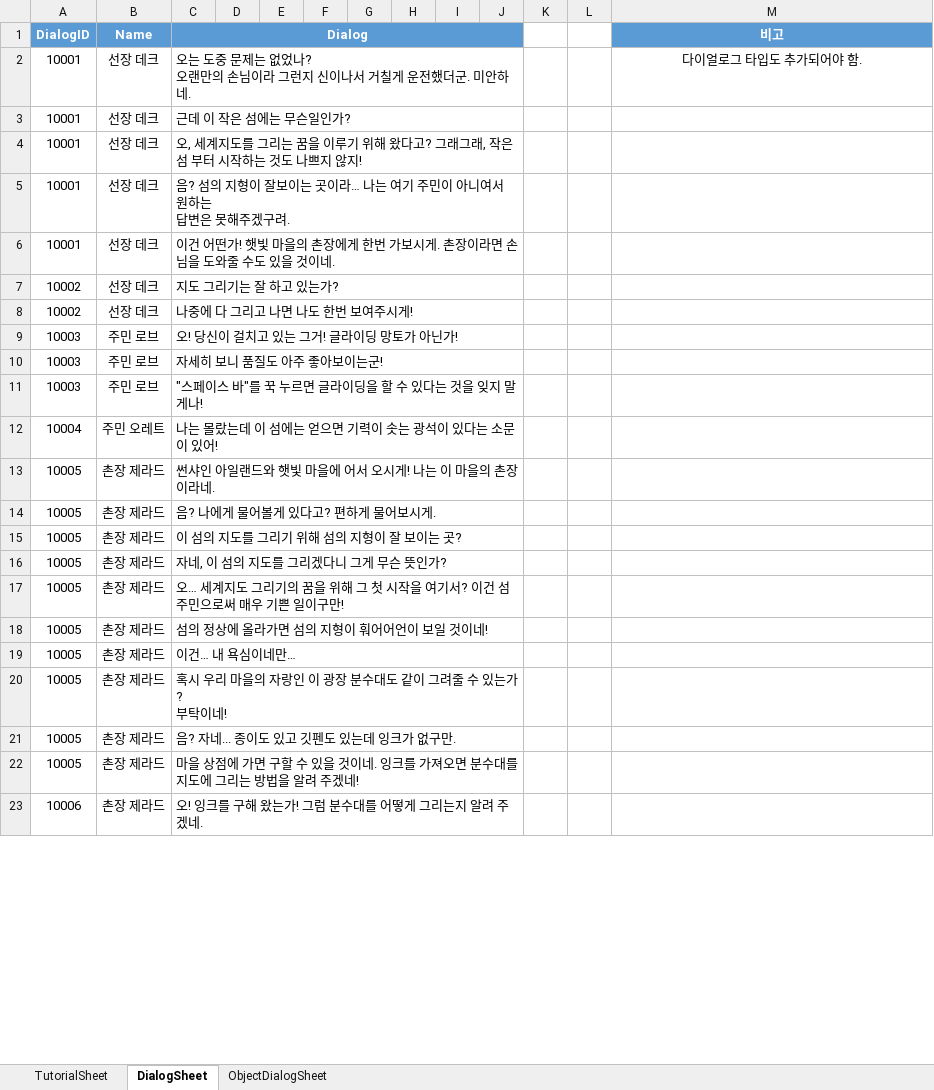
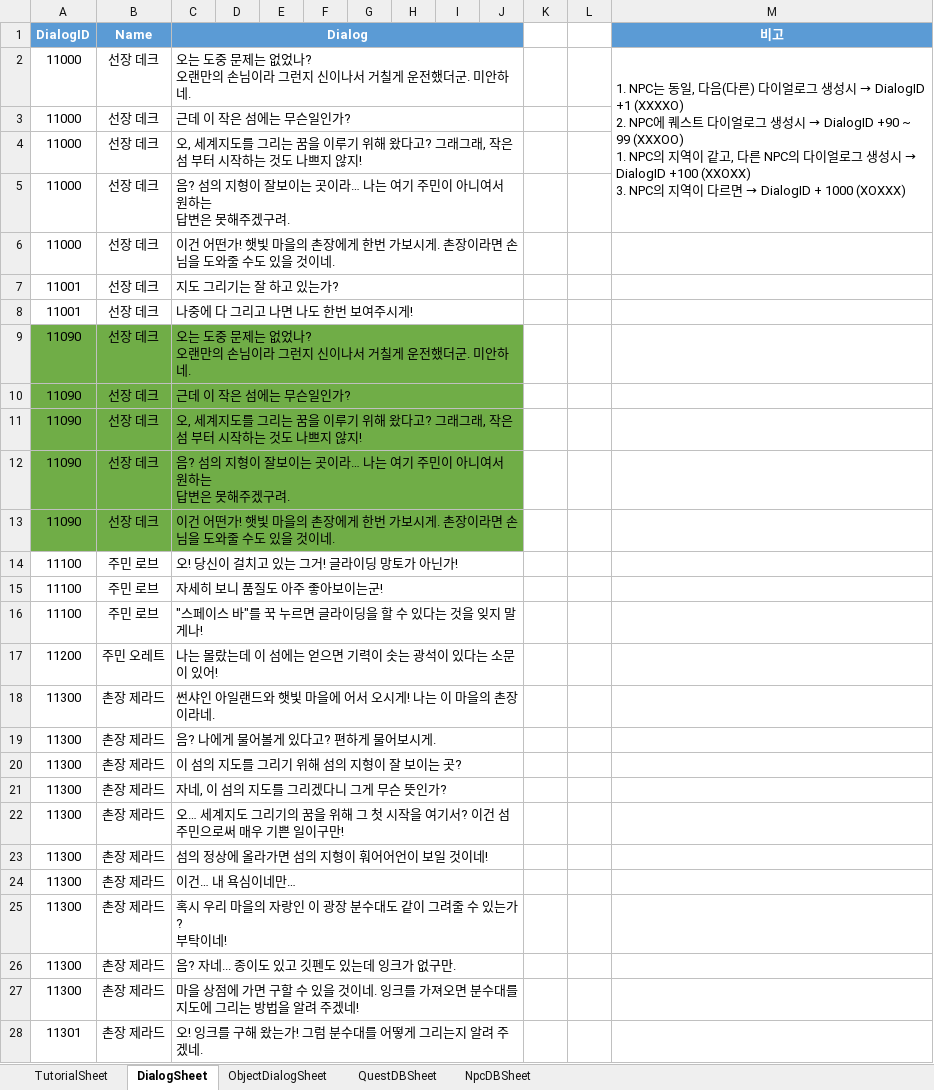
Before and after one commit to Jang-Sijin/Project_SummerBreak, an Excel workbook: Assets/2.IngameScene/DB/ExcelDB/ExcelDB.xlsx, sheet DialogSheet, drawn as a sheet; only a part is shown; values as stored, in another font and other column widths than the file's, no borders; addresses are those after the commit; ↵ is a line break in a cell; the diff covers the shown part only; the diff names each change by its address in the sheet, - before the commit and + after, or states it on an @@ line.

```diff
--- a/Assets/2.IngameScene/DB/ExcelDB/ExcelDB.xlsx (sheet DialogSheet)
+++ b/Assets/2.IngameScene/DB/ExcelDB/ExcelDB.xlsx (sheet DialogSheet)
+sheet tab: QuestDBSheet
+sheet tab: NpcDBSheet
-A2:A6 (DialogID): 10001
+A2:A6 (DialogID): 11000
@@ M2 (비고): 다이얼로그 타입도 추가되어야 함. → 1. NPC는 동일, 다음(다른) 다이얼로그 생성시 → DialogID +1 (XXXXO) ↵ 2. NPC에 퀘스트 다이얼로그 생성시 → DialogID +90 ~ 99 (XXXOO) ↵ 1. NPC의 지역이 같고, 다른 NPC의 다이얼로그 생성시 → DialogID +100 (XXOXX) ↵ 3. NPC의 지역이 다르면 → DialogID + 1000 (XOXXX) @@
-M2 alignment: center
+M2 alignment: left
+M2:M5 merged
-A7:A8 (DialogID): 10002
+A7:A8 (DialogID): 11001
+row 9: 11090 | 선장 데크 | 오는 도중 문제는 없었나? ↵ 오랜만의 손님이라 그런지 신이나서 거칠게 운전했더군. 미안하네.
+row 10: 11090 | 선장 데크 | 근데 이 작은 섬에는 무슨일인가?
+row 11: 11090 | 선장 데크 | 오, 세계지도를 그리는 꿈을 이루기 위해 왔다고? 그래그래, 작은섬 부터 시작하는 것도 나쁘지 않지!
+row 12: 11090 | 선장 데크 | 음? 섬의 지형이 잘보이는 곳이라… 나는 여기 주민이 아니여서 원하는 ↵ 답변은 못해주겠구려.
+row 13: 11090 | 선장 데크 | 이건 어떤가! 햇빛 마을의 촌장에게 한번 가보시게. 촌장이라면 손님을 도와줄 수도 있을 것이네.
-A14:A16 (DialogID): 10003
+A14:A16 (DialogID): 11100
-A17 (DialogID): 10004
+A17 (DialogID): 11200
-A18:A27 (DialogID): 10005
+A18:A27 (DialogID): 11300
-A28 (DialogID): 10006
+A28 (DialogID): 11301
```
Also changed, not shown: 1 added row and 45 edited cells elsewhere in this sheet, 21 other files.
